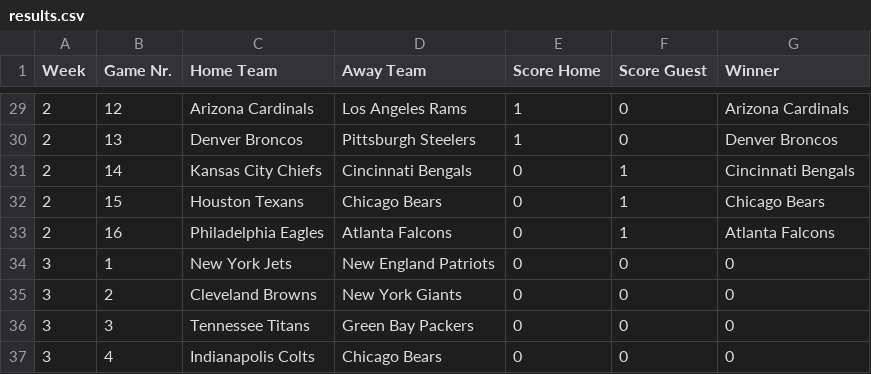
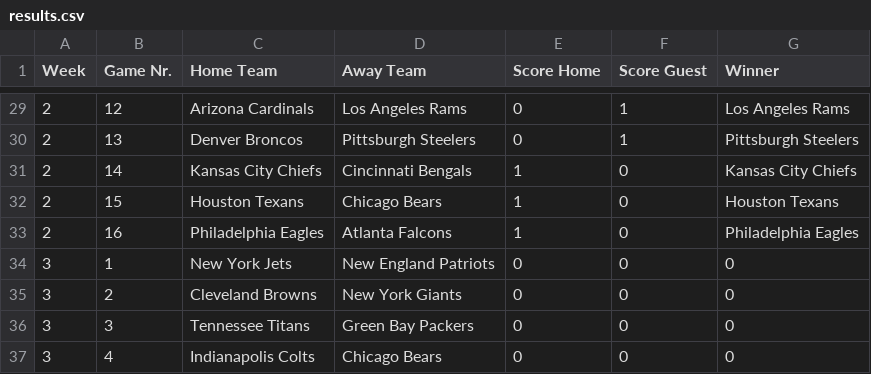
Before and after one commit to AlexSchinnerl/nfl_2024, a CSV file: data/results.csv, drawn as a sheet; only a part is shown, gaps mark what is left out; the diff covers the shown part only.

```diff
--- a/data/results.csv
+++ b/data/results.csv
@@ -29,6 +29,6 @@ Week,Game Nr.,Home Team,Away Team,Score Home,Score Guest,Winner
-2,12,Arizona Cardinals,Los Angeles Rams,1,0,Arizona Cardinals
-2,13,Denver Broncos,Pittsburgh Steelers,1,0,Denver Broncos
-2,14,Kansas City Chiefs,Cincinnati Bengals,0,1,Cincinnati Bengals
-2,15,Houston Texans,Chicago Bears,0,1,Chicago Bears
-2,16,Philadelphia Eagles,Atlanta Falcons,0,1,Atlanta Falcons
+2,12,Arizona Cardinals,Los Angeles Rams,0,1,Los Angeles Rams
+2,13,Denver Broncos,Pittsburgh Steelers,0,1,Pittsburgh Steelers
+2,14,Kansas City Chiefs,Cincinnati Bengals,1,0,Kansas City Chiefs
+2,15,Houston Texans,Chicago Bears,1,0,Houston Texans
+2,16,Philadelphia Eagles,Atlanta Falcons,1,0,Philadelphia Eagles
 3,1,New York Jets,New England Patriots,0,0,0
```
Also changed, not shown: 42 edited cells elsewhere in this file, data/scoring.csv, data/teams_scores.csv, 2 other files.
